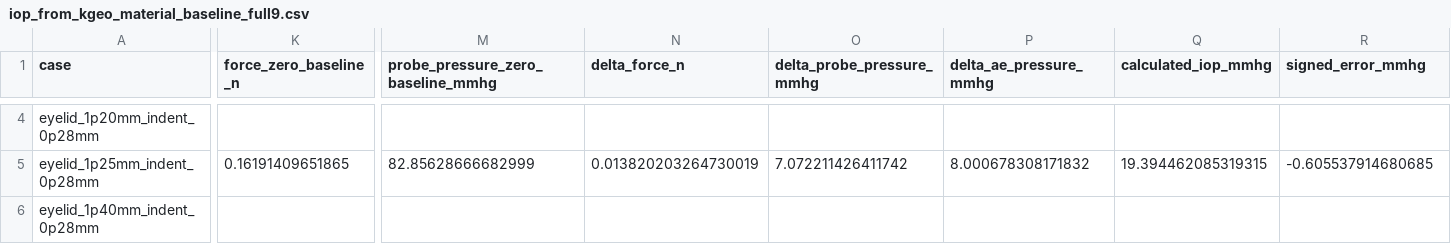
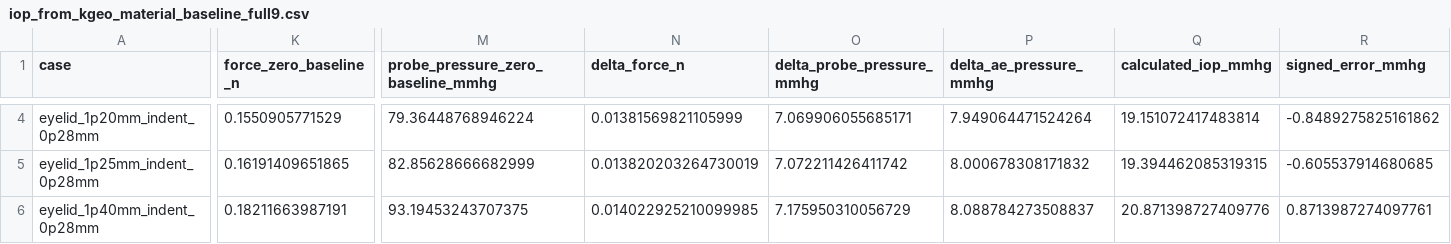
Before and after one commit to 12sqawdwq/ANSYS_simulation_IOP, a CSV file: thick/experiments/geometric_observable_5deg/iop_from_material_baseline/iop_from_kgeo_material_baseline_full9.csv, drawn as a sheet; only a part is shown, gaps mark what is left out; the diff covers the shown part only; the diff names each change by its address in the sheet, - before the commit and + after, or states it on an @@ line.

Commit message:
Finalize nine-point zero-IOP baseline validation

```diff
--- a/thick/experiments/geometric_observable_5deg/iop_from_material_baseline/iop_from_kgeo_material_baseline_full9.csv
+++ b/thick/experiments/geometric_observable_5deg/iop_from_material_baseline/iop_from_kgeo_material_baseline_full9.csv
-K4 (force_zero_baseline_n): (empty)
+K4 (force_zero_baseline_n): 0.1550905771529
-M4: (empty)
+M4: 79.36448768946224
-N4 (delta_force_n): (empty)
+N4 (delta_force_n): 0.01381569821105999
-O4 (delta_probe_pressure_mmhg): (empty)
+O4 (delta_probe_pressure_mmhg): 7.069906055685171
-P4 (delta_ae_pressure_mmhg): (empty)
+P4 (delta_ae_pressure_mmhg): 7.949064471524264
-Q4 (calculated_iop_mmhg): (empty)
+Q4 (calculated_iop_mmhg): 19.151072417483814
-R4 (signed_error_mmhg): (empty)
+R4 (signed_error_mmhg): -0.8489275825161862
-K6 (force_zero_baseline_n): (empty)
+K6 (force_zero_baseline_n): 0.18211663987191
-M6: (empty)
+M6: 93.19453243707375
-N6 (delta_force_n): (empty)
+N6 (delta_force_n): 0.014022925210099985
-O6 (delta_probe_pressure_mmhg): (empty)
+O6 (delta_probe_pressure_mmhg): 7.175950310056729
-P6 (delta_ae_pressure_mmhg): (empty)
+P6 (delta_ae_pressure_mmhg): 8.088784273508837
-Q6 (calculated_iop_mmhg): (empty)
+Q6 (calculated_iop_mmhg): 20.871398727409776
-R6 (signed_error_mmhg): (empty)
+R6 (signed_error_mmhg): 0.8713987274097761
```
Also changed, not shown: 90 edited cells elsewhere in this file, 2 other files.
